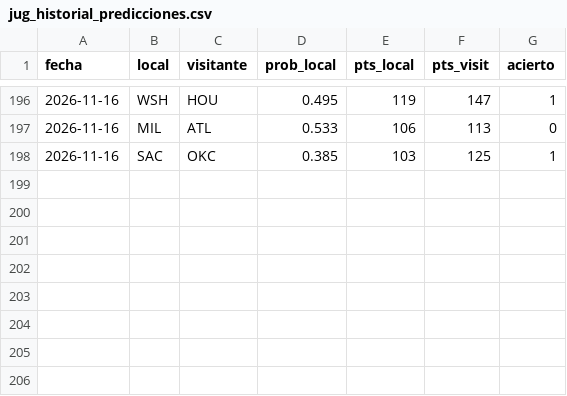
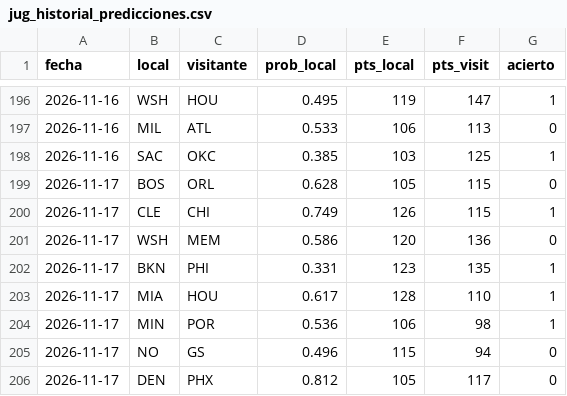
Before and after one commit to adridelpto/PreNBA, a CSV file: jug_historial_predicciones.csv, drawn as a sheet; only a part is shown, gaps mark what is left out; the diff names each change by its address in the sheet, - before the commit and + after, or states it on an @@ line.

```diff
--- a/jug_historial_predicciones.csv
+++ b/jug_historial_predicciones.csv
+row 199: 2026-11-17 | BOS | ORL | 0.628 | 105 | 115 | 0
+row 200: 2026-11-17 | CLE | CHI | 0.749 | 126 | 115 | 1
+row 201: 2026-11-17 | WSH | MEM | 0.586 | 120 | 136 | 0
+row 202: 2026-11-17 | BKN | PHI | 0.331 | 123 | 135 | 1
+row 203: 2026-11-17 | MIA | HOU | 0.617 | 128 | 110 | 1
+row 204: 2026-11-17 | MIN | POR | 0.536 | 106 | 98 | 1
+row 205: 2026-11-17 | NO | GS | 0.496 | 115 | 94 | 0
+row 206: 2026-11-17 | DEN | PHX | 0.812 | 105 | 117 | 0
```
Also changed, not shown: evolucion_elo.csv, evolucion_predicciones.csv, 26 other files.
